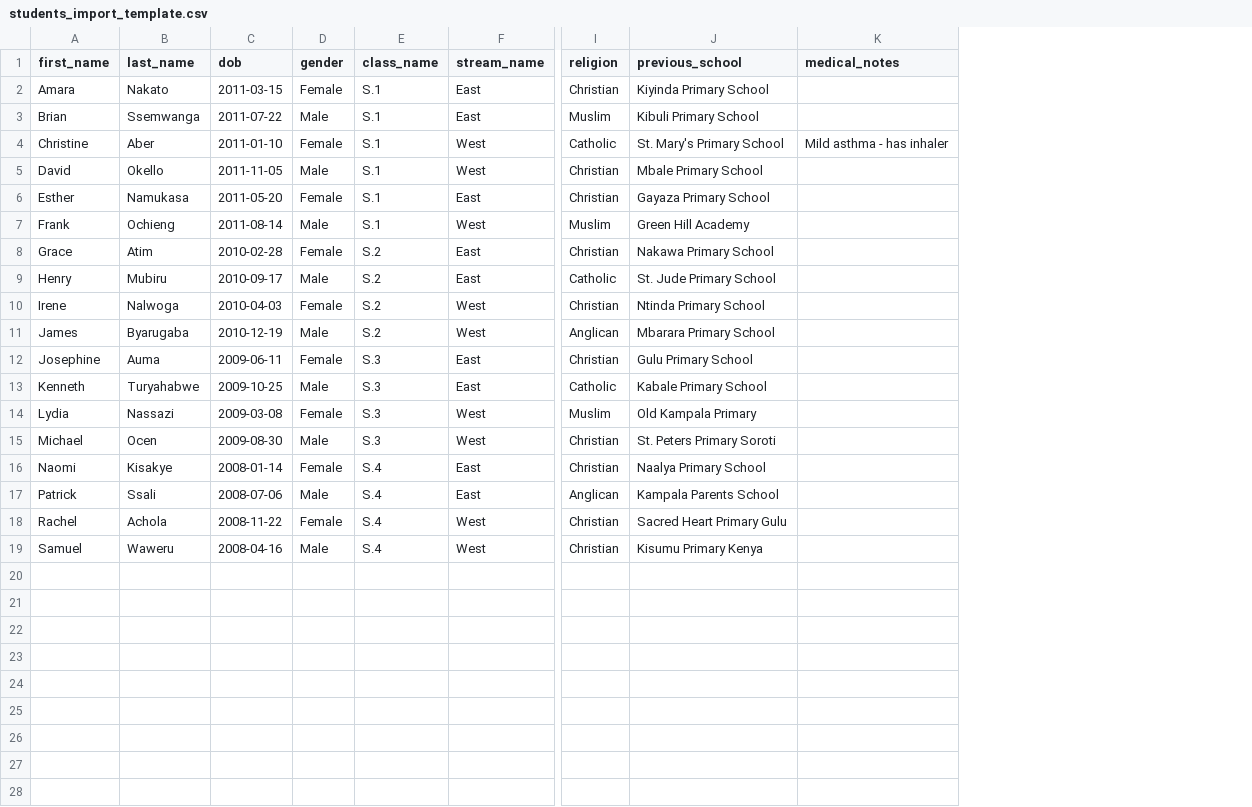
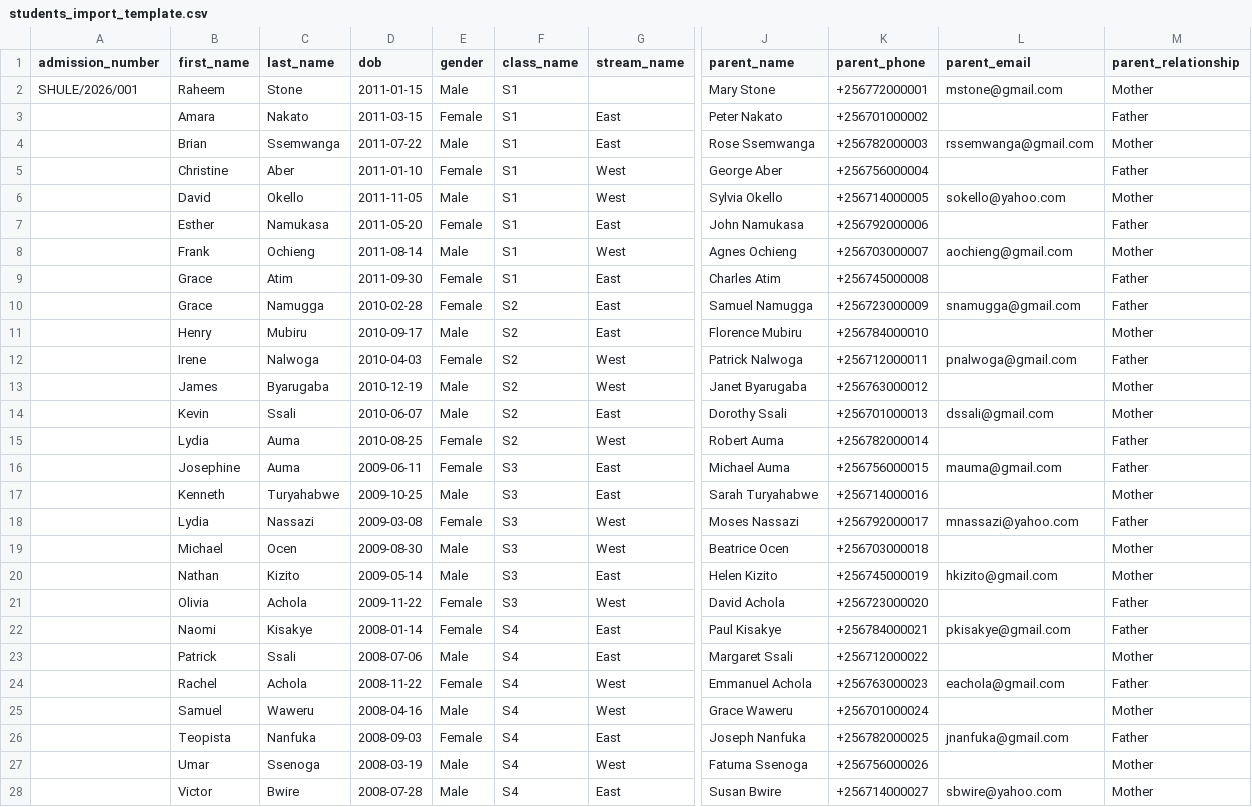
Before and after one commit to Raheem840/shule, a CSV file: shule/public/templates/students_import_template.csv, drawn as a sheet; only a part is shown, gaps mark what is left out; removed rows and columns are numbered as before the commit, all else as after; rows hold the shown columns only; the diff covers the shown part only; the diff names each change by its address in the sheet, - before the commit and + after, or states it on an @@ line.

```diff
--- a/shule/public/templates/students_import_template.csv
+++ b/shule/public/templates/students_import_template.csv
+column A (admission_number), empty
-column I (religion), rows 2-19: Christian | Muslim | Catholic | Christian | Christian | Muslim | Christian | Catholic | Christian | Anglican | Christian | Catholic | Muslim | Christian | Christian | Anglican | Christian | Christian
-column J (previous_school), rows 2-19: Kiyinda Primary School | Kibuli Primary School | St. Mary's Primary School | Mbale Primary School | Gayaza Primary School | Green Hill Academy | Nakawa Primary School | St. Jude Primary School | Ntinda Primary School | Mbarara Primary School | Gulu Primary School | Kabale Primary School | Old Kampala Primary | St. Peters Primary Soroti | Naalya Primary School | Kampala Parents School | Sacred Heart Primary Gulu | Kisumu Primary Kenya
-column K (medical_notes), row 4: Mild asthma - has inhaler
+column J (parent_name), rows 3-8: Peter Nakato | Rose Ssemwanga | George Aber | Sylvia Okello | John Namukasa | Agnes Ochieng; rows 10-13: Samuel Namugga | Florence Mubiru | Patrick Nalwoga | Janet Byarugaba; rows 16-19: Michael Auma | Sarah Turyahabwe | Moses Nassazi | Beatrice Ocen; rows 22-25: Paul Kisakye | Margaret Ssali | Emmanuel Achola | Grace Waweru
+column K (parent_phone), rows 3-8: +256701000002 | +256782000003 | +256756000004 | +256714000005 | +256792000006 | +256703000007; rows 10-13: +256723000009 | +256784000010 | +256712000011 | +256763000012; rows 16-19: +256756000015 | +256714000016 | +256792000017 | +256703000018; rows 22-25: +256784000021 | +256712000022 | +256763000023 | +256701000024
+column L (parent_email), rows 4-8: rssemwanga@gmail.com |  | sokello@yahoo.com |  | aochieng@gmail.com; rows 10-12: snamugga@gmail.com |  | pnalwoga@gmail.com; rows 16-18: mauma@gmail.com |  | mnassazi@yahoo.com; rows 22-24: pkisakye@gmail.com |  | eachola@gmail.com
+column M (parent_relationship), rows 3-8: Father | Mother | Father | Mother | Father | Mother; rows 10-13: Father | Mother | Father | Mother; rows 16-19: Father | Mother | Father | Mother; rows 22-25: Father | Mother | Father | Mother
+row 2: SHULE/2026/001 | Raheem | Stone | 2011-01-15 | Male | S1 |  | Mary Stone | +256772000001 | mstone@gmail.com | Mother
-F3:F8 (class_name): S.1
+F3:F8 (class_name): S1
+row 9:  | Grace | Atim | 2011-09-30 | Female | S1 | East | Charles Atim | +256745000008 |  | Father
-C10 (last_name): Atim
+C10 (last_name): Namugga
-F10:F13 (class_name): S.2
+F10:F13 (class_name): S2
+row 14:  | Kevin | Ssali | 2010-06-07 | Male | S2 | East | Dorothy Ssali | +256701000013 | dssali@gmail.com | Mother
+row 15:  | Lydia | Auma | 2010-08-25 | Female | S2 | West | Robert Auma | +256782000014 |  | Father
-F16:F19 (class_name): S.3
+F16:F19 (class_name): S3
+row 20:  | Nathan | Kizito | 2009-05-14 | Male | S3 | East | Helen Kizito | +256745000019 | hkizito@gmail.com | Mother
+row 21:  | Olivia | Achola | 2009-11-22 | Female | S3 | West | David Achola | +256723000020 |  | Father
-F22:F25 (class_name): S.4
+F22:F25 (class_name): S4
+row 26:  | Teopista | Nanfuka | 2008-09-03 | Female | S4 | East | Joseph Nanfuka | +256782000025 | jnanfuka@gmail.com | Father
+row 27:  | Umar | Ssenoga | 2008-03-19 | Male | S4 | West | Fatuma Ssenoga | +256756000026 |  | Mother
+row 28:  | Victor | Bwire | 2008-07-28 | Male | S4 | East | Susan Bwire | +256714000027 | sbwire@yahoo.com | Mother
```
Also changed, not shown: 3 added rows elsewhere in this file, shule/public/templates/staff_import_template.csv, 1 other file.
